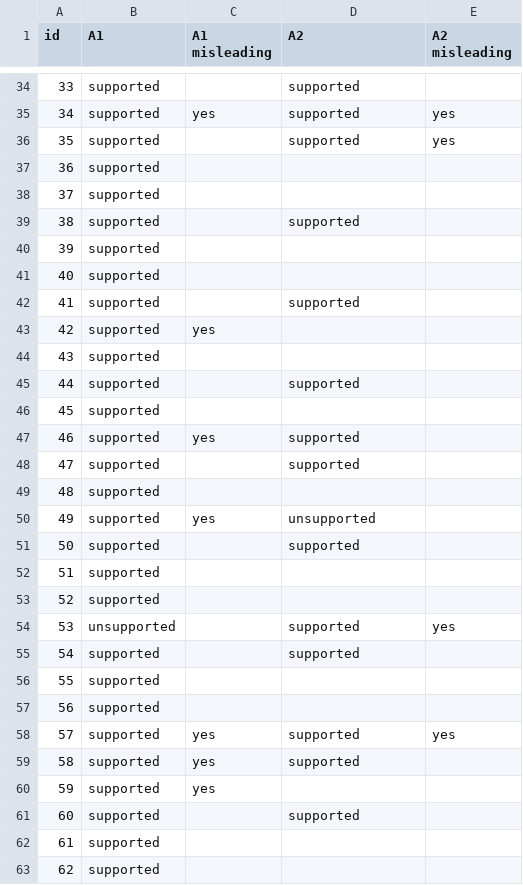
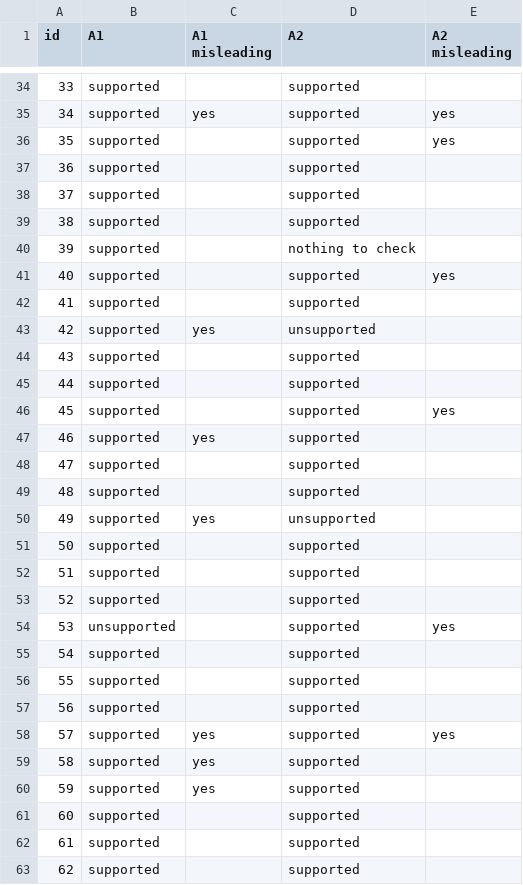
Before and after one commit to chengruchou/WhereNext, a CSV file: experiments/E-D2_annotation/labels.csv, drawn as a sheet; only a part is shown, gaps mark what is left out; the diff covers the shown part only.

Commit message:
exp: add the second annotator's remaining E-D2 labels
A2 labelled the other 97 sentences (forms 3 and 4), so both annotators have now labelled all 201. labels.csv gains those 97 labels; no earlier label changed.

They give the same label to 175 of 201 sentences (87.1%), with Cohen's kappa 0.131, and call 12 and 15 sentences unsupported, three in common. verifier/2.2 removes none of the 24 sentences either calls unsupported. The note's new section also gives the two halves separately, since A2 labelled them two days apart and did not know the first results.

```diff
--- a/experiments/E-D2_annotation/labels.csv
+++ b/experiments/E-D2_annotation/labels.csv
@@ -36,28 +36,28 @@ id,A1,A1 misleading,A2,A2 misleading
 35,supported,,supported,yes
-36,supported,,,
-37,supported,,,
+36,supported,,supported,
+37,supported,,supported,
 38,supported,,supported,
-39,supported,,,
-40,supported,,,
+39,supported,,nothing to check,
+40,supported,,supported,yes
 41,supported,,supported,
-42,supported,yes,,
-43,supported,,,
+42,supported,yes,unsupported,
+43,supported,,supported,
 44,supported,,supported,
-45,supported,,,
+45,supported,,supported,yes
 46,supported,yes,supported,
 47,supported,,supported,
-48,supported,,,
+48,supported,,supported,
 49,supported,yes,unsupported,
 50,supported,,supported,
-51,supported,,,
-52,supported,,,
+51,supported,,supported,
+52,supported,,supported,
 53,unsupported,,supported,yes
 54,supported,,supported,
-55,supported,,,
-56,supported,,,
+55,supported,,supported,
+56,supported,,supported,
 57,supported,yes,supported,yes
 58,supported,yes,supported,
-59,supported,yes,,
+59,supported,yes,supported,
 60,supported,,supported,
-61,supported,,,
-62,supported,,,
+61,supported,,supported,
+62,supported,,supported,
```
Also changed, not shown: 101 edited cells elsewhere in this file, 2 other files.
